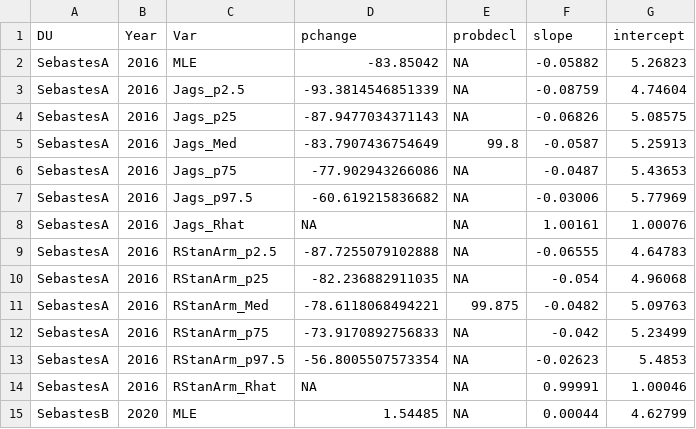
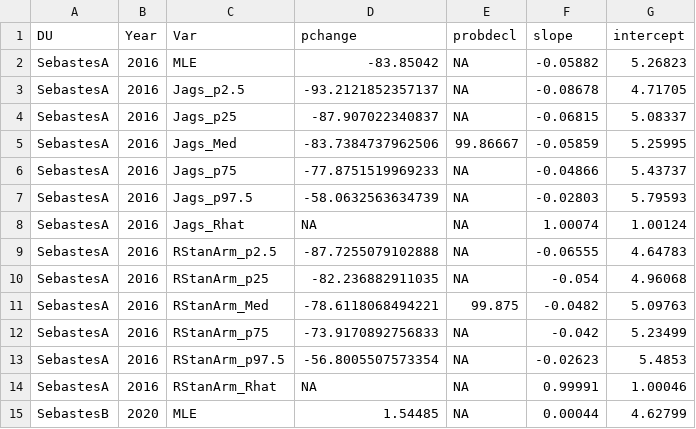
Before and after one commit to Pacific-salmon-assess/MetricsCOSEWIC, a CSV file: COSEWIC_WorkedExamples/MarineFish/Sebastes/Sebastes_Output/Sebastes_Example_Outputs.csv, drawn as a sheet; only a part is shown; the diff covers the shown part only.

Commit message:
revised calcPerChangeSimple to account for missing values and update na.skip in compare function

```diff
--- a/COSEWIC_WorkedExamples/MarineFish/Sebastes/Sebastes_Output/Sebastes_Example_Outputs.csv
+++ b/COSEWIC_WorkedExamples/MarineFish/Sebastes/Sebastes_Output/Sebastes_Example_Outputs.csv
@@ -2,8 +2,8 @@
 "SebastesA",2016,"MLE",-83.85042,NA,-0.05882,5.26823
-"SebastesA",2016,"Jags_p2.5",-93.3814546851339,NA,-0.08759,4.74604
-"SebastesA",2016,"Jags_p25",-87.9477034371143,NA,-0.06826,5.08575
-"SebastesA",2016,"Jags_Med",-83.7907436754649,99.8,-0.0587,5.25913
-"SebastesA",2016,"Jags_p75",-77.902943266086,NA,-0.0487,5.43653
-"SebastesA",2016,"Jags_p97.5",-60.619215836682,NA,-0.03006,5.77969
-"SebastesA",2016,"Jags_Rhat",NA,NA,1.00161,1.00076
+"SebastesA",2016,"Jags_p2.5",-93.2121852357137,NA,-0.08678,4.71705
+"SebastesA",2016,"Jags_p25",-87.907022340837,NA,-0.06815,5.08337
+"SebastesA",2016,"Jags_Med",-83.7384737962506,99.86667,-0.05859,5.25995
+"SebastesA",2016,"Jags_p75",-77.8751519969233,NA,-0.04866,5.43737
+"SebastesA",2016,"Jags_p97.5",-58.0632563634739,NA,-0.02803,5.79593
+"SebastesA",2016,"Jags_Rhat",NA,NA,1.00074,1.00124
 "SebastesA",2016,"RStanArm_p2.5",-87.7255079102888,NA,-0.06555,4.64783
```
Also changed, not shown: 18 edited cells elsewhere in this file, COSEWIC_WorkedExamples/Birds/Hirundinidae/Hirundinidae_Output/Hirundinidae_Example_Outputs.csv, COSEWIC_WorkedExamples/Birds/Hirundinidae/Hirundinidae_Output/Hirundinidae_Example_Summary.csv, 7 other files.
